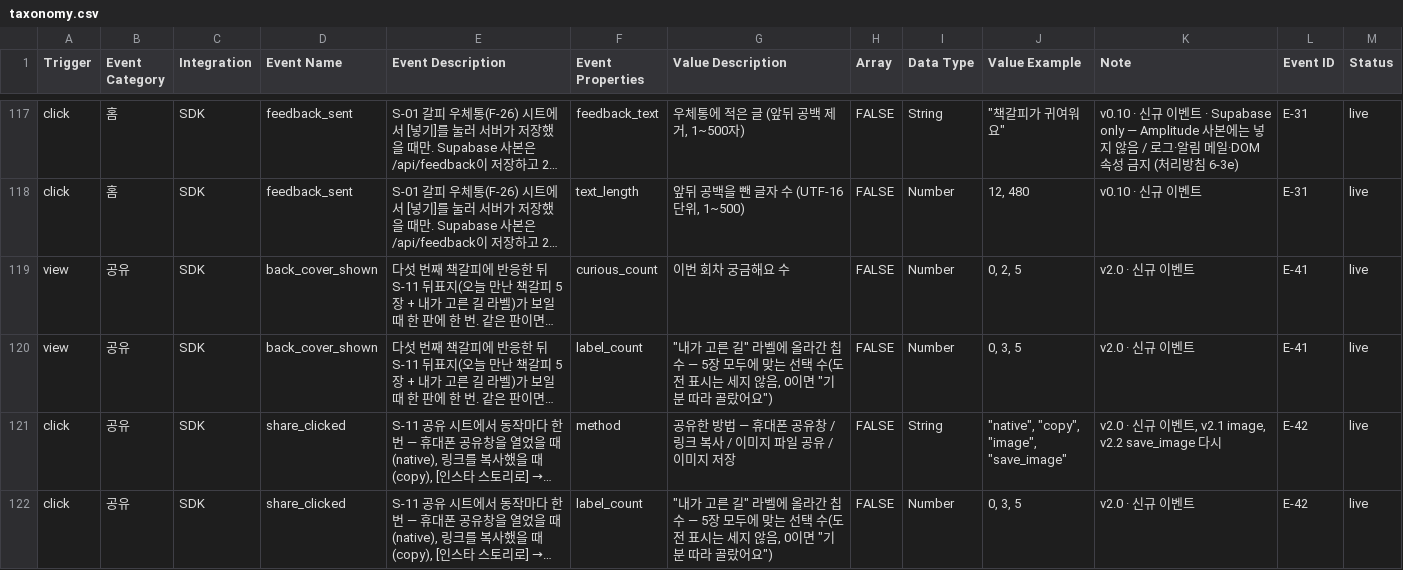
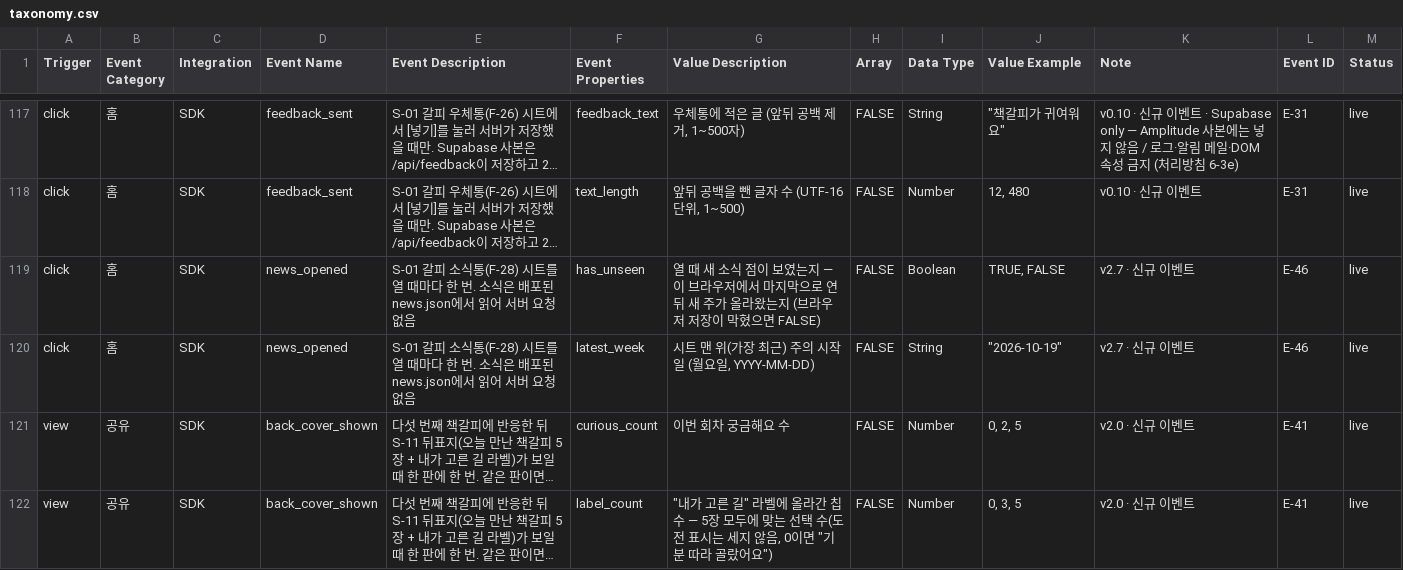
Before and after one commit to JunheePark0224/galpi, a CSV file: docs/taxonomy.csv, drawn as a sheet; only a part is shown, gaps mark what is left out; the shorter side is filled out with more unchanged rows; long unchanged cells end in …; the diff names each change by its address in the sheet, - before the commit and + after, or states it on an @@ line.

```diff
--- a/docs/taxonomy.csv
+++ b/docs/taxonomy.csv
+row 119: click | 홈 | SDK | news_opened | S-01 갈피 소식통(F-28) 시트를 열 때마다 한 번. 소식은 배포된 news.json에서 읽어 서버 요청 없음 | has_unseen | 열 때 새 소식 점이 보였는지 — 이 브라우저에서 마지막으로 연 뒤 새 주가 올라왔는지 (브라우저 저장이 막혔으면 FALSE) | FALSE | Boolean | TRUE, FALSE | v2.7 · 신규 이벤트 | E-46 | live
+row 120: click | 홈 | SDK | news_opened | S-01 갈피 소식통(F-28) 시트를 열 때마다 한 번. 소식은 배포된 news.json에서 읽어 서버 요청 없음 | latest_week | 시트 맨 위(가장 최근) 주의 시작일 (월요일, YYYY-MM-DD) | FALSE | String | "2026-10-19" | v2.7 · 신규 이벤트 | E-46 | live
```
Also changed, not shown: 17 other files.
